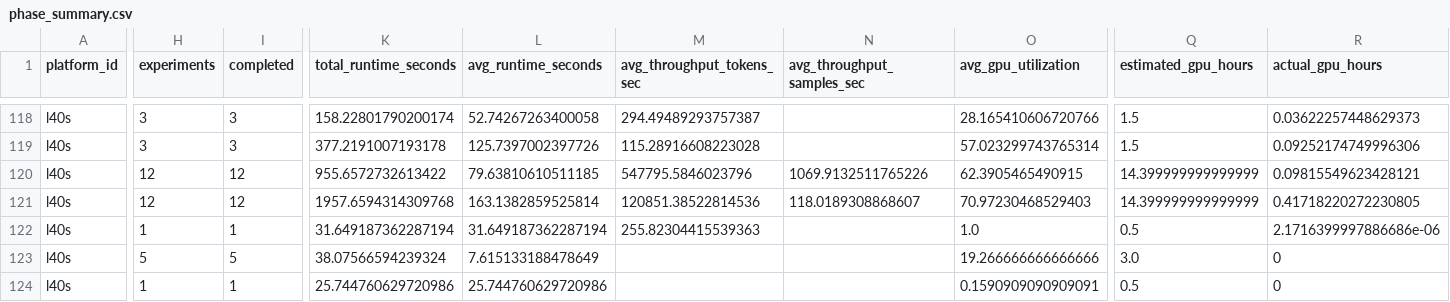
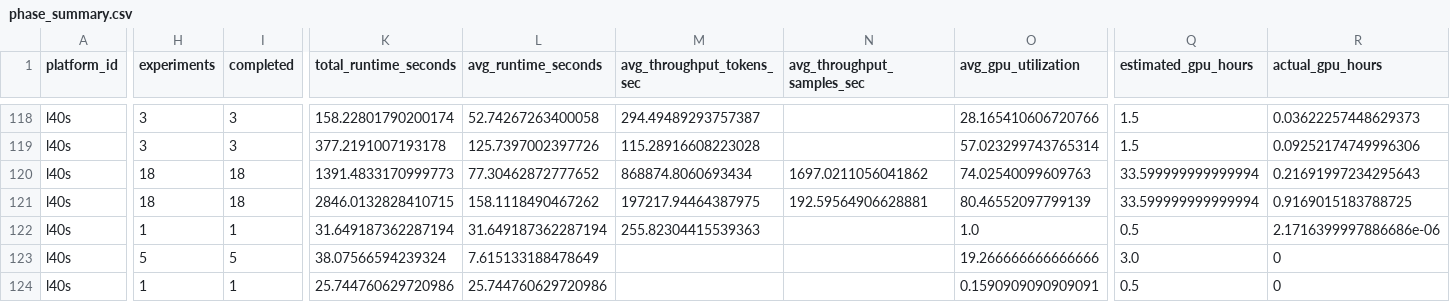
Before and after one commit to koros/hpc-ai-performance-engineering-dashboard, a CSV file: results/analysis/phase_summary.csv, drawn as a sheet; only a part is shown, gaps mark what is left out; the diff covers the shown part only; the diff names each change by its address in the sheet, - before the commit and + after, or states it on an @@ line.

```diff
--- a/results/analysis/phase_summary.csv
+++ b/results/analysis/phase_summary.csv
-H120:H121 (experiments): 12
+H120:H121 (experiments): 18
-I120:I121 (completed): 12
+I120:I121 (completed): 18
-K120 (total_runtime_seconds): 955.6572732613422
+K120 (total_runtime_seconds): 1391.4833170999773
-L120 (avg_runtime_seconds): 79.63810610511185
+L120 (avg_runtime_seconds): 77.30462872777652
-M120 (avg_throughput_tokens_sec): 547795.5846023796
+M120 (avg_throughput_tokens_sec): 868874.8060693434
-N120 (avg_throughput_samples_sec): 1069.9132511765226
+N120 (avg_throughput_samples_sec): 1697.0211056041862
-O120 (avg_gpu_utilization): 62.3905465490915
+O120 (avg_gpu_utilization): 74.02540099609763
-Q120:Q121 (estimated_gpu_hours): 14.399999999999999
+Q120:Q121 (estimated_gpu_hours): 33.599999999999994
-R120 (actual_gpu_hours): 0.09815549623428121
+R120 (actual_gpu_hours): 0.21691997234295643
-K121 (total_runtime_seconds): 1957.6594314309768
+K121 (total_runtime_seconds): 2846.0132828410715
-L121 (avg_runtime_seconds): 163.1382859525814
+L121 (avg_runtime_seconds): 158.1118490467262
-M121 (avg_throughput_tokens_sec): 120851.38522814536
+M121 (avg_throughput_tokens_sec): 197217.94464387975
-N121 (avg_throughput_samples_sec): 118.0189308868607
+N121 (avg_throughput_samples_sec): 192.59564906628881
-O121 (avg_gpu_utilization): 70.97230468529403
+O121 (avg_gpu_utilization): 80.46552097799139
-R121 (actual_gpu_hours): 0.41718220272230805
+R121 (actual_gpu_hours): 0.9169015183788725
```
Also changed, not shown: 2 edited cells elsewhere in this file, results/analysis/communication_summary.csv, results/analysis/experiment_rankings.csv, 4 other files.
